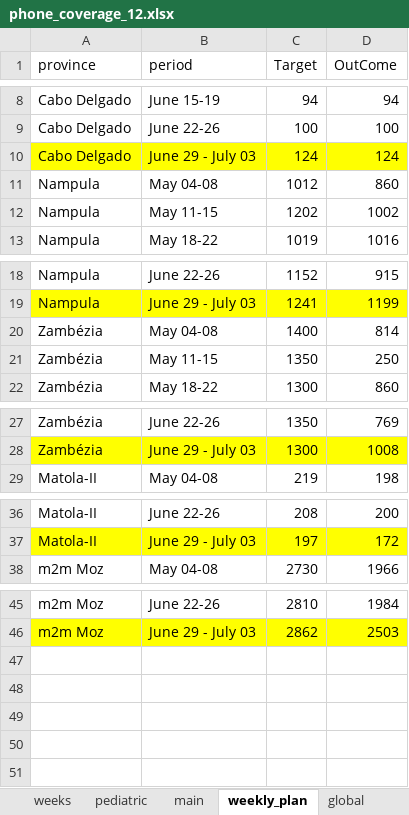
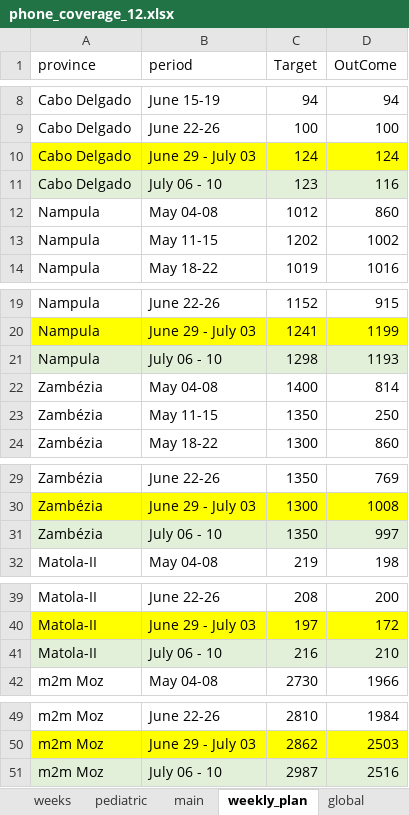
Before and after one commit to anrungo/vmm-m2m_moz, an Excel workbook: phone_coverage_12.xlsx, sheet weekly_plan, drawn as a sheet; only a part is shown, gaps mark what is left out; values as stored, in another font and other column widths than the file's, no borders; the diff names each change by its address in the sheet, - before the commit and + after, or states it on an @@ line.

```diff
--- a/phone_coverage_12.xlsx (sheet weekly_plan)
+++ b/phone_coverage_12.xlsx (sheet weekly_plan)
+row 11: Cabo Delgado | July 06 - 10 | 123 | 116
+row 21: Nampula | July 06 - 10 | 1298 | 1193
+row 31: Zambézia | July 06 - 10 | 1350 | 997
+row 41: Matola-II | July 06 - 10 | 216 | 210
+row 51: m2m Moz | July 06 - 10 | 2987 | 2516
```
Also changed, not shown: sheet weeks, sheet global (2), sheet global, sheet total, sheet pediatric, sheet dataprov_12, 1 more sheet, 3 other files.
